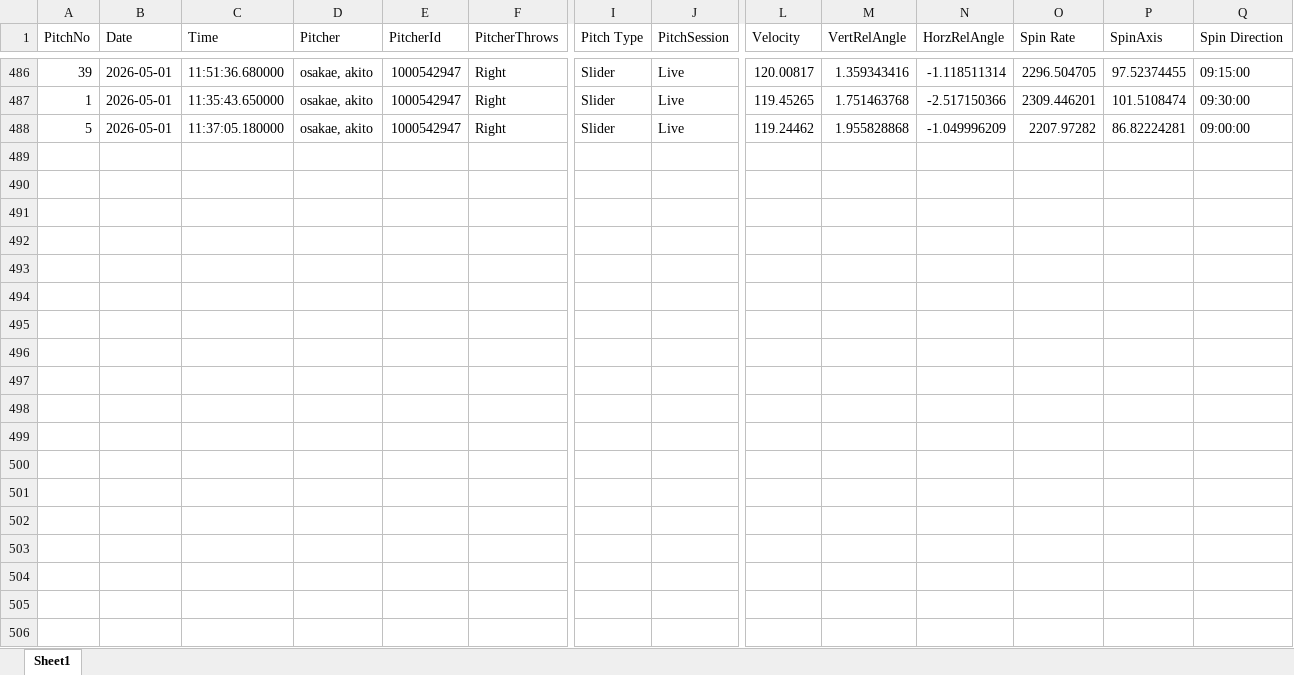
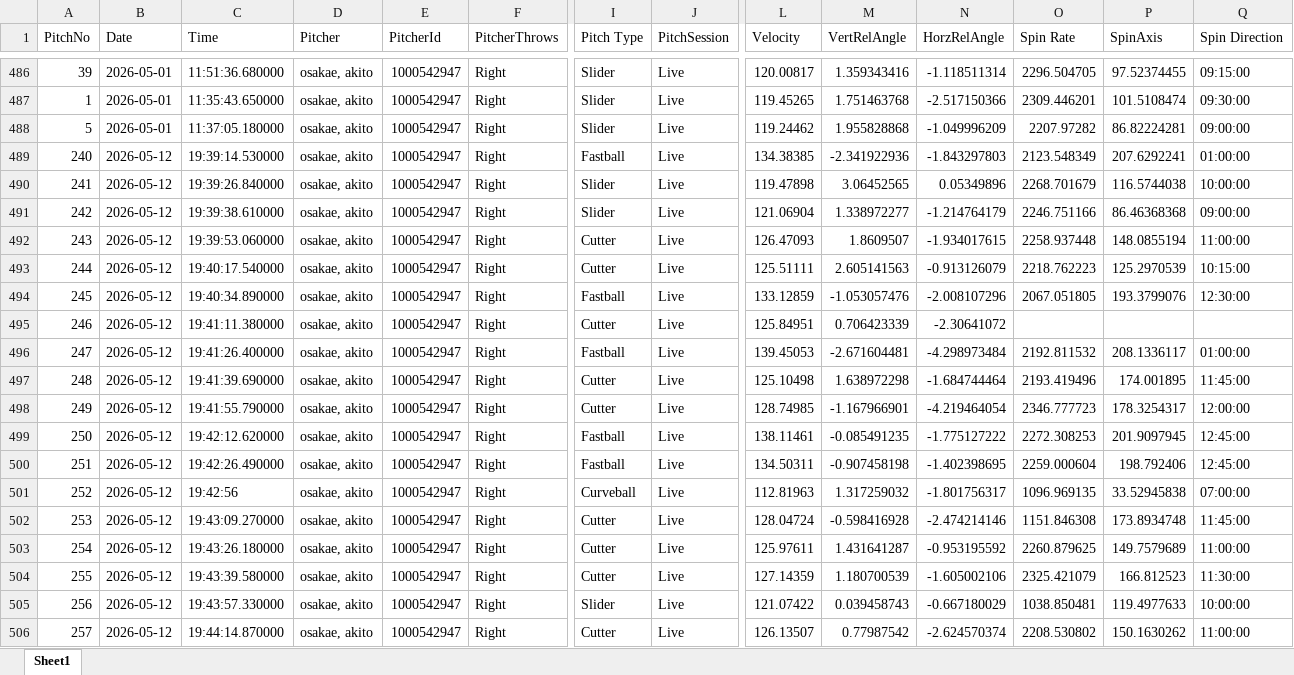
Before and after one commit to sakanatama-hub/Pitching-feedback, an Excel workbook: data/pitch_data.xlsx, sheet Sheet1, drawn as a sheet; only a part is shown, gaps mark what is left out; values as stored, in another font and other column widths than the file's, no borders; rows hold the shown columns only; the diff covers the shown part only; the diff names each change by its address in the sheet, - before the commit and + after, or states it on an @@ line.

Commit message:
Update pitch data (Attempt 1)

```diff
--- a/data/pitch_data.xlsx (sheet Sheet1)
+++ b/data/pitch_data.xlsx (sheet Sheet1)
+row 489: 240 | 2026-05-12 | 19:39:14.530000 | osakae, akito | 1000542947 | Right | Fastball | Live | 134.38385 | -2.341922936 | -1.843297803 | 2123.548349 | 207.6292241 | 01:00:00
+row 490: 241 | 2026-05-12 | 19:39:26.840000 | osakae, akito | 1000542947 | Right | Slider | Live | 119.47898 | 3.06452565 | 0.05349896 | 2268.701679 | 116.5744038 | 10:00:00
+row 491: 242 | 2026-05-12 | 19:39:38.610000 | osakae, akito | 1000542947 | Right | Slider | Live | 121.06904 | 1.338972277 | -1.214764179 | 2246.751166 | 86.46368368 | 09:00:00
+row 492: 243 | 2026-05-12 | 19:39:53.060000 | osakae, akito | 1000542947 | Right | Cutter | Live | 126.47093 | 1.8609507 | -1.934017615 | 2258.937448 | 148.0855194 | 11:00:00
+row 493: 244 | 2026-05-12 | 19:40:17.540000 | osakae, akito | 1000542947 | Right | Cutter | Live | 125.51111 | 2.605141563 | -0.913126079 | 2218.762223 | 125.2970539 | 10:15:00
+row 494: 245 | 2026-05-12 | 19:40:34.890000 | osakae, akito | 1000542947 | Right | Fastball | Live | 133.12859 | -1.053057476 | -2.008107296 | 2067.051805 | 193.3799076 | 12:30:00
+row 495: 246 | 2026-05-12 | 19:41:11.380000 | osakae, akito | 1000542947 | Right | Cutter | Live | 125.84951 | 0.706423339 | -2.30641072
+row 496: 247 | 2026-05-12 | 19:41:26.400000 | osakae, akito | 1000542947 | Right | Fastball | Live | 139.45053 | -2.671604481 | -4.298973484 | 2192.811532 | 208.1336117 | 01:00:00
+row 497: 248 | 2026-05-12 | 19:41:39.690000 | osakae, akito | 1000542947 | Right | Cutter | Live | 125.10498 | 1.638972298 | -1.684744464 | 2193.419496 | 174.001895 | 11:45:00
+row 498: 249 | 2026-05-12 | 19:41:55.790000 | osakae, akito | 1000542947 | Right | Cutter | Live | 128.74985 | -1.167966901 | -4.219464054 | 2346.777723 | 178.3254317 | 12:00:00
+row 499: 250 | 2026-05-12 | 19:42:12.620000 | osakae, akito | 1000542947 | Right | Fastball | Live | 138.11461 | -0.085491235 | -1.775127222 | 2272.308253 | 201.9097945 | 12:45:00
+row 500: 251 | 2026-05-12 | 19:42:26.490000 | osakae, akito | 1000542947 | Right | Fastball | Live | 134.50311 | -0.907458198 | -1.402398695 | 2259.000604 | 198.792406 | 12:45:00
+row 501: 252 | 2026-05-12 | 19:42:56 | osakae, akito | 1000542947 | Right | Curveball | Live | 112.81963 | 1.317259032 | -1.801756317 | 1096.969135 | 33.52945838 | 07:00:00
+row 502: 253 | 2026-05-12 | 19:43:09.270000 | osakae, akito | 1000542947 | Right | Cutter | Live | 128.04724 | -0.598416928 | -2.474214146 | 1151.846308 | 173.8934748 | 11:45:00
+row 503: 254 | 2026-05-12 | 19:43:26.180000 | osakae, akito | 1000542947 | Right | Cutter | Live | 125.97611 | 1.431641287 | -0.953195592 | 2260.879625 | 149.7579689 | 11:00:00
+row 504: 255 | 2026-05-12 | 19:43:39.580000 | osakae, akito | 1000542947 | Right | Cutter | Live | 127.14359 | 1.180700539 | -1.605002106 | 2325.421079 | 166.812523 | 11:30:00
+row 505: 256 | 2026-05-12 | 19:43:57.330000 | osakae, akito | 1000542947 | Right | Slider | Live | 121.07422 | 0.039458743 | -0.667180029 | 1038.850481 | 119.4977633 | 10:00:00
+row 506: 257 | 2026-05-12 | 19:44:14.870000 | osakae, akito | 1000542947 | Right | Cutter | Live | 126.13507 | 0.77987542 | -2.624570374 | 2208.530802 | 150.1630262 | 11:00:00
```
Also changed, not shown: 20 added rows elsewhere in this sheet.
